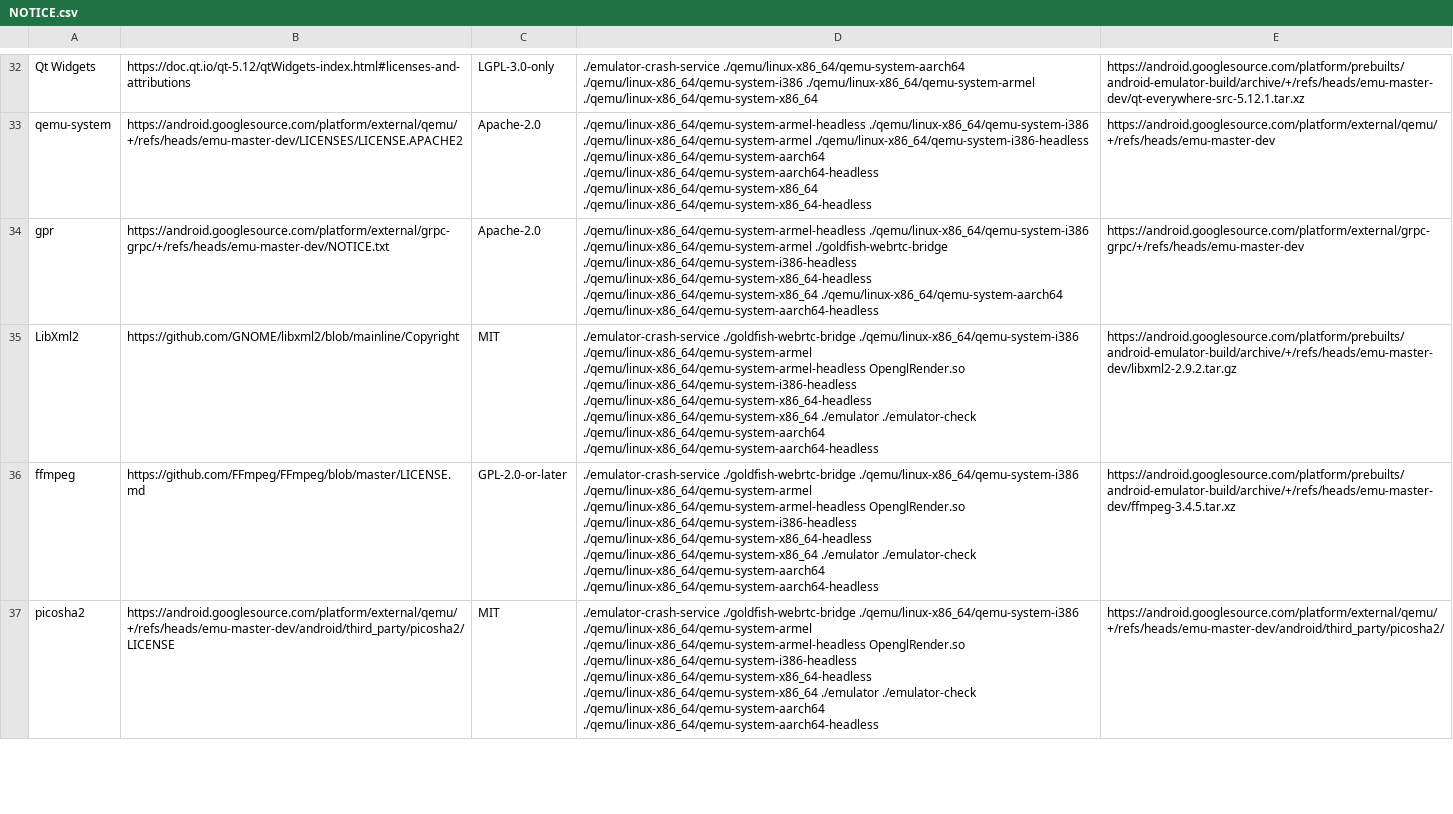
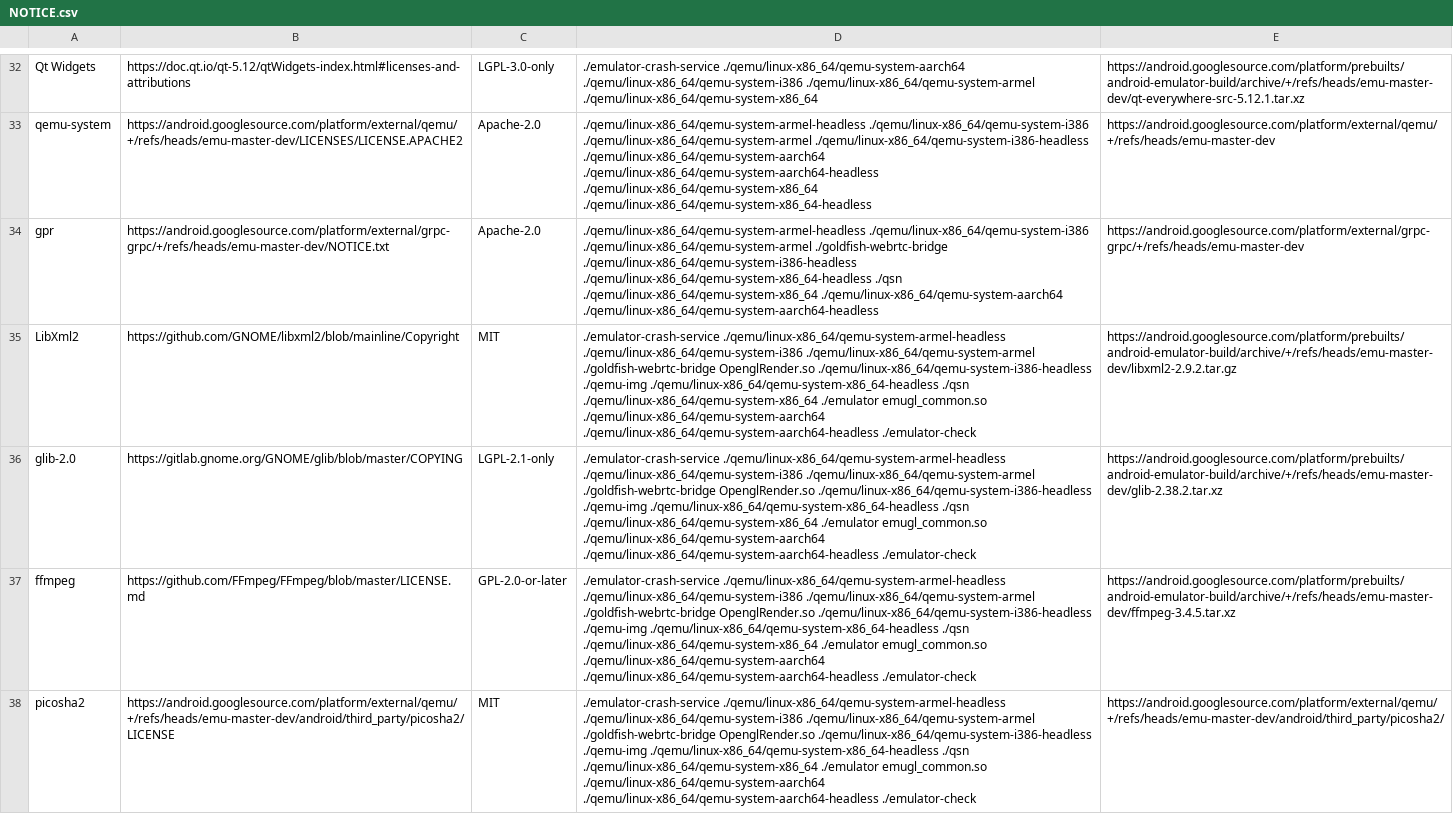
Before and after one commit to msft-mirror-aosp/platform.prebuilts.android-emulator, a CSV file: linux-x86_64/NOTICE.csv, drawn as a sheet; only a part is shown, gaps mark what is left out; addresses are those after the commit; the diff covers the shown part only; the diff names each change by its address in the sheet, - before the commit and + after, or states it on an @@ line.

Commit message:
Upgrade emulator to emu-master-dev build 6946397
Bug: 172076524
Test: presubmit
Signed-off-by: Roman Kiryanov <rkir@google.com>
Change-Id: I784438f15a28514c56bf50d15dba6a12b7f40a1e
Merged-In: I784438f15a28514c56bf50d15dba6a12b7f40a1e

```diff
--- a/linux-x86_64/NOTICE.csv
+++ b/linux-x86_64/NOTICE.csv
-D34: …./qemu/linux-x86_64/qemu-system-i386-headless ./qemu/linux-x86_64/qemu-system-x86_64-headless ./qemu/linux-x86_64/qemu-system-x86_64 ./qemu/linux-x86_64/qemu-system-aarch64…
+D34: …./qemu/linux-x86_64/qemu-system-i386-headless ./qemu/linux-x86_64/qemu-system-x86_64-headless ./qsn ./qemu/linux-x86_64/qemu-system-x86_64 ./qemu/linux-x86_64/qemu-system-aarch64…
-D35: ./emulator-crash-service ./goldfish-webrtc-bridge ./qemu/linux-x86_64/qemu-system-i386 ./qemu/linux-x86_64/qemu-system-armel ./qemu/linux-x86_64/qemu-system-armel-headless OpenglRender.so ./qemu/linux-x86_64/qemu-system-i386-headless ./qemu/linux-x86_64/qemu-system-x86_64-headless ./qemu/linux-x86_64/qemu-system-x86_64 ./emulator ./emulator-check ./qemu/linux-x86_64/qemu-system-aarch64 ./qemu/linux-x86_64/qemu-system-aarch64-headless
+D35: ./emulator-crash-service ./qemu/linux-x86_64/qemu-system-armel-headless ./qemu/linux-x86_64/qemu-system-i386 ./qemu/linux-x86_64/qemu-system-armel ./goldfish-webrtc-bridge OpenglRender.so ./qemu/linux-x86_64/qemu-system-i386-headless ./qemu-img ./qemu/linux-x86_64/qemu-system-x86_64-headless ./qsn ./qemu/linux-x86_64/qemu-system-x86_64 ./emulator emugl_common.so ./qemu/linux-x86_64/qemu-system-aarch64 ./qemu/linux-x86_64/qemu-system-aarch64-headless ./emulator-check
+row 36: glib-2.0 | https://gitlab.gnome.org/GNOME/glib/blob/master/COPYING | LGPL-2.1-only | ./emulator-crash-service ./qemu/linux-x86_64/qemu-system-armel-headless ./qemu/linux-x86_64/qemu-system-i386 ./qemu/linux-x86_64/qemu-system-armel ./goldfish-webrtc-bridge OpenglRender.so ./qemu/linux-x86_64/qemu-system-i386-headless ./qemu-img ./qemu/linux-x86_64/qemu-system-x86_64-headless ./qsn ./qemu/linux-x86_64/qemu-system-x86_64 ./emulator emugl_common.so ./qemu/linux-x86_64/qemu-system-aarch64 ./qemu/linux-x86_64/qemu-system-aarch64-headless ./emulator-check | https://android.googlesource.com/platform/prebuilts/android-emulator-build/archive/+/refs/heads/emu-master-dev/glib-2.38.2.tar.xz
-D37:D38: ./emulator-crash-service ./goldfish-webrtc-bridge ./qemu/linux-x86_64/qemu-system-i386 ./qemu/linux-x86_64/qemu-system-armel ./qemu/linux-x86_64/qemu-system-armel-headless OpenglRender.so ./qemu/linux-x86_64/qemu-system-i386-headless ./qemu/linux-x86_64/qemu-system-x86_64-headless ./qemu/linux-x86_64/qemu-system-x86_64 ./emulator ./emulator-check ./qemu/linux-x86_64/qemu-system-aarch64 ./qemu/linux-x86_64/qemu-system-aarch64-headless
+D37:D38: ./emulator-crash-service ./qemu/linux-x86_64/qemu-system-armel-headless ./qemu/linux-x86_64/qemu-system-i386 ./qemu/linux-x86_64/qemu-system-armel ./goldfish-webrtc-bridge OpenglRender.so ./qemu/linux-x86_64/qemu-system-i386-headless ./qemu-img ./qemu/linux-x86_64/qemu-system-x86_64-headless ./qsn ./qemu/linux-x86_64/qemu-system-x86_64 ./emulator emugl_common.so ./qemu/linux-x86_64/qemu-system-aarch64 ./qemu/linux-x86_64/qemu-system-aarch64-headless ./emulator-check
```
Also changed, not shown: 1 removed row, 2 moved rows and 27 edited cells elsewhere in this file, darwin-x86_64/NOTICE.csv, 47 other files.
